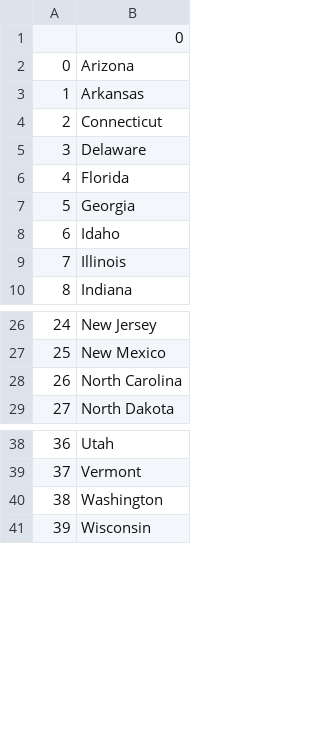
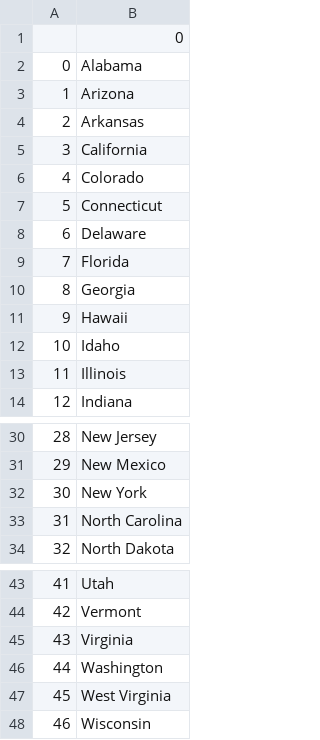
Before and after one commit to HeithorUrquiza/.py, a CSV file: Projects/Intermediate/us-states/states_to_learn.csv, drawn as a sheet; only a part is shown, gaps mark what is left out; addresses are those after the commit; the diff names each change by its address in the sheet, - before the commit and + after, or states it on an @@ line.

```diff
--- a/Projects/Intermediate/us-states/states_to_learn.csv
+++ b/Projects/Intermediate/us-states/states_to_learn.csv
+row 2: 0 | Alabama
@@ column A renumbered from row 3 down @@
+row 5: 3 | California
+row 6: 4 | Colorado
+row 11: 9 | Hawaii
+row 32: 30 | New York
+row 45: 43 | Virginia
+row 47: 45 | West Virginia
```
Also changed, not shown: 2 other files.
